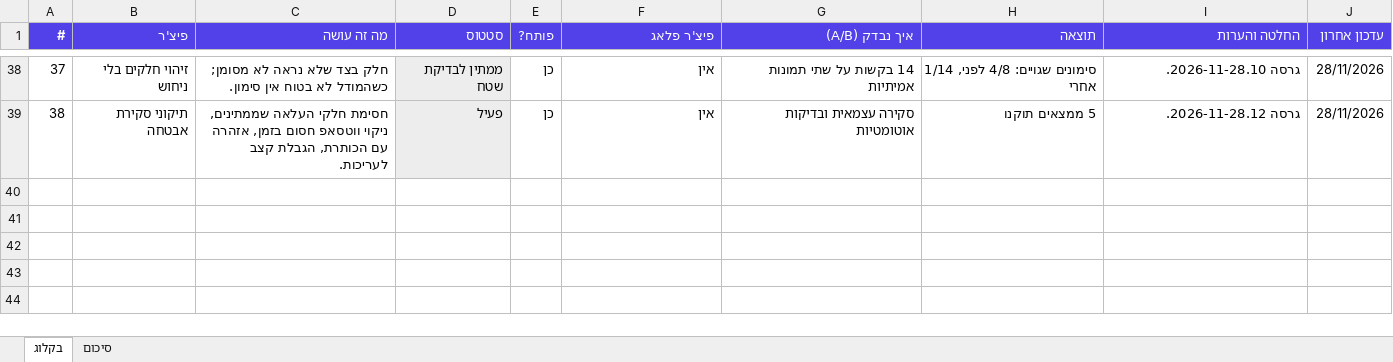
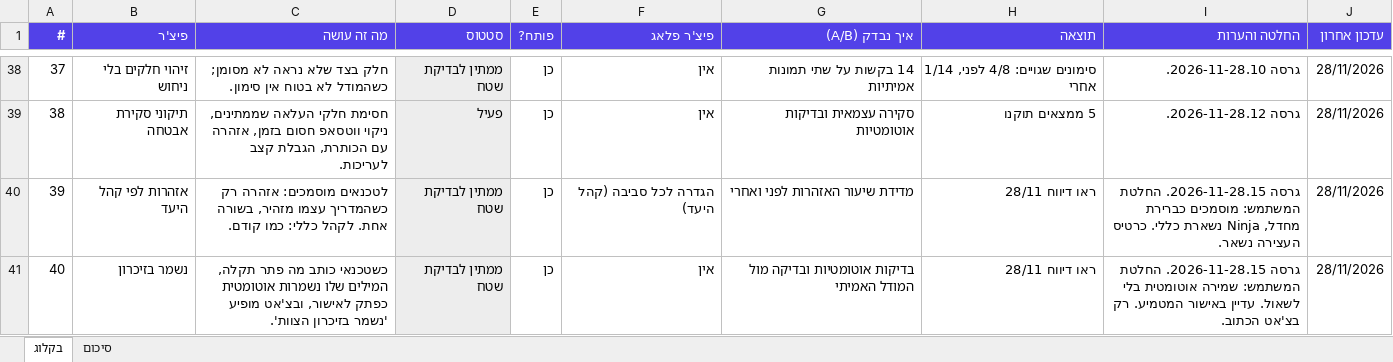
Before and after one commit to royei-shaabon/field-assistant, an Excel workbook: docs/backlog.xlsx, sheet בקלוג, drawn as a sheet; only a part is shown, gaps mark what is left out; values as stored, in another font and other column widths than the file's, no borders; the diff names each change by its address in the sheet, - before the commit and + after, or states it on an @@ line.

```diff
--- a/docs/backlog.xlsx (sheet בקלוג)
+++ b/docs/backlog.xlsx (sheet בקלוג)
+row 40: 39 | אזהרות לפי קהל היעד | לטכנאים מוסמכים: אזהרה רק כשהמדריך עצמו מזהיר, בשורה אחת. לקהל כללי: כמו קודם. | ממתין לבדיקת שטח | כן | הגדרה לכל סביבה (קהל היעד) | מדידת שיעור האזהרות לפני ואחרי | ראו דיווח 28/11 | גרסה 2026-11-28.15. החלטת המשתמש: מוסמכים כברירת מחדל, Ninja נשארת כללי. כרטיס העצירה נשאר. | 28/11/2026
+row 41: 40 | נשמר בזיכרון | כשטכנאי כותב מה פתר תקלה, המילים שלו נשמרות אוטומטית כפתק לאישור, ובצ'אט מופיע 'נשמר בזיכרון הצוות'. | ממתין לבדיקת שטח | כן | אין | בדיקות אוטומטיות ובדיקה מול המודל האמיתי | ראו דיווח 28/11 | גרסה 2026-11-28.15. החלטת המשתמש: שמירה אוטומטית בלי לשאול. עדיין באישור המטמיע. רק בצ'אט הכתוב. | 28/11/2026
```
Also changed, not shown: 19 other files.
